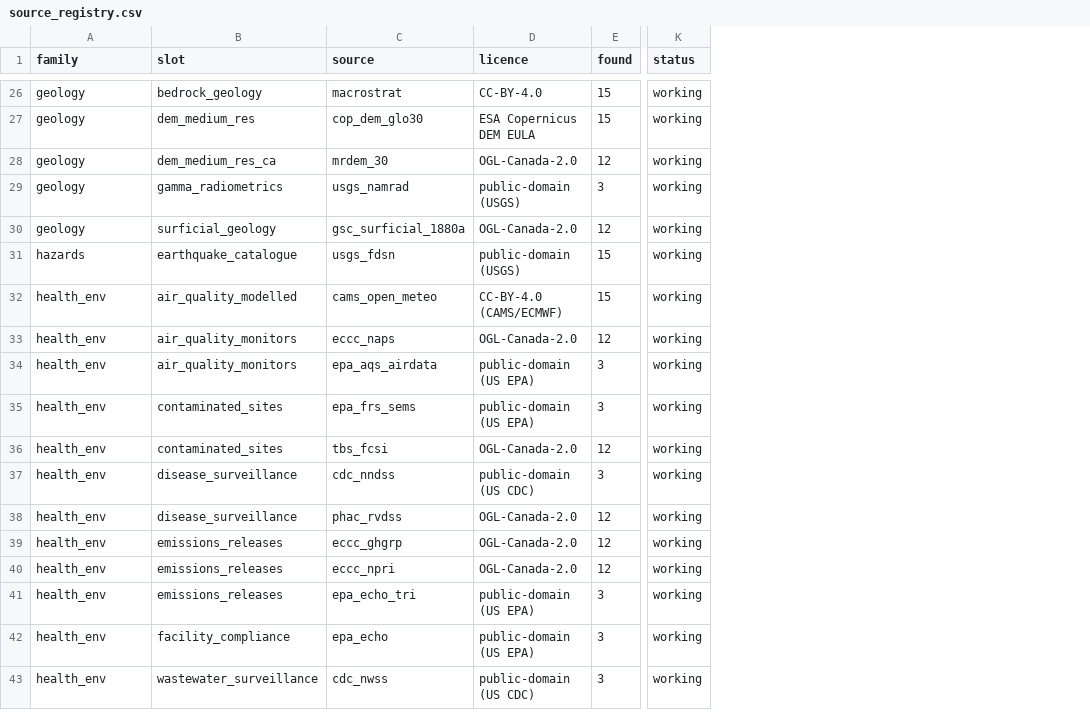
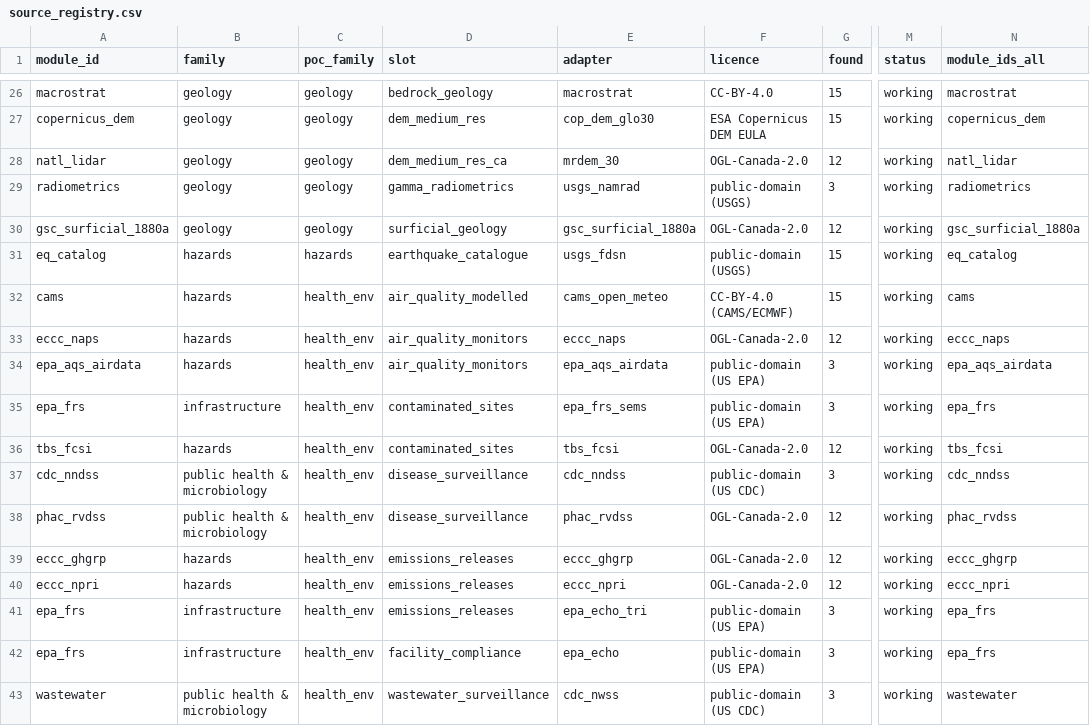
Before and after one commit to phy0x1a79ed/Metasmith, a CSV file: research/geospatial_query/reports/source_registry.csv, drawn as a sheet; only a part is shown, gaps mark what is left out; addresses are those after the commit; the diff covers the shown part only; the diff names each change by its address in the sheet, - before the commit and + after, or states it on an @@ line.

```diff
--- a/research/geospatial_query/reports/source_registry.csv
+++ b/research/geospatial_query/reports/source_registry.csv
+column A (module_id), rows 26-43: macrostrat | copernicus_dem | natl_lidar | radiometrics | gsc_surficial_1880a | eq_catalog | cams | eccc_naps | epa_aqs_airdata | epa_frs | tbs_fcsi | cdc_nndss | phac_rvdss | eccc_ghgrp | eccc_npri | epa_frs | epa_frs | wastewater
+column C (poc_family), rows 26-43: geology | geology | geology | geology | geology | hazards | health_env | health_env | health_env | health_env | health_env | health_env | health_env | health_env | health_env | health_env | health_env | health_env
+column N (module_ids_all), rows 26-43: macrostrat | copernicus_dem | natl_lidar | radiometrics | gsc_surficial_1880a | eq_catalog | cams | eccc_naps | epa_aqs_airdata | epa_frs | tbs_fcsi | cdc_nndss | phac_rvdss | eccc_ghgrp | eccc_npri | epa_frs | epa_frs | wastewater
-E1: source
+E1: adapter
-B32:B34 (family): health_env
+B32:B34 (family): hazards
-B35 (family): health_env
+B35 (family): infrastructure
-B36 (family): health_env
+B36 (family): hazards
-B37:B38 (family): health_env
+B37:B38 (family): public health & microbiology
-B39:B40 (family): health_env
+B39:B40 (family): hazards
-B41:B42 (family): health_env
+B41:B42 (family): infrastructure
-B43 (family): health_env
+B43 (family): public health & microbiology
```
Also changed, not shown: 30 edited cells elsewhere in this file, research/geospatial_query/reports/layer_inventory.csv, 6 other files.
